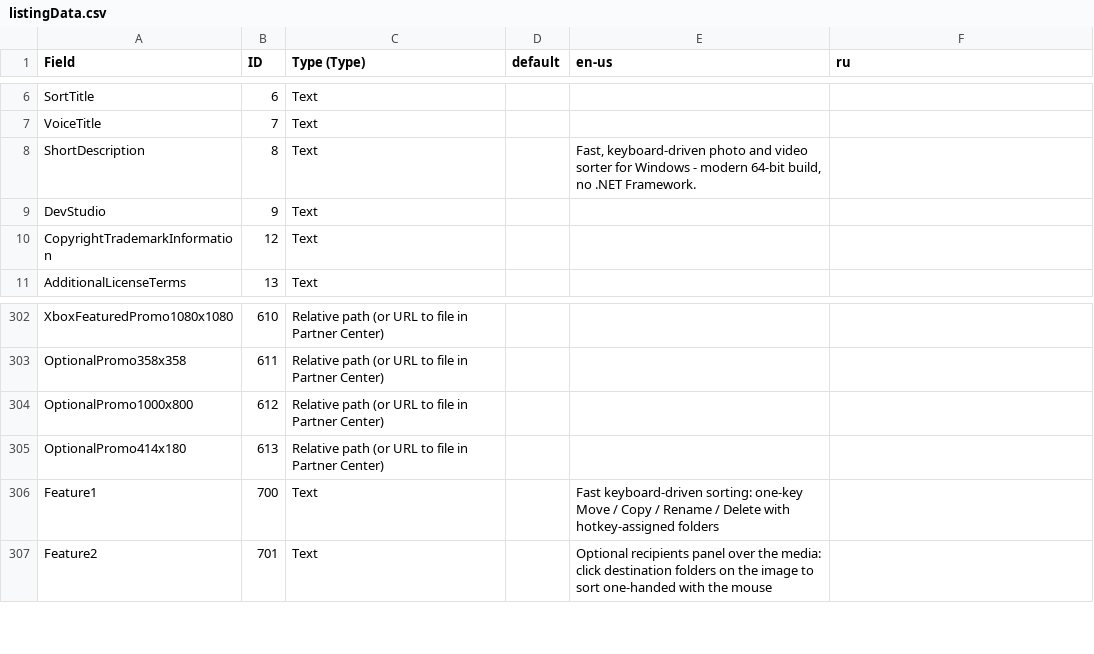
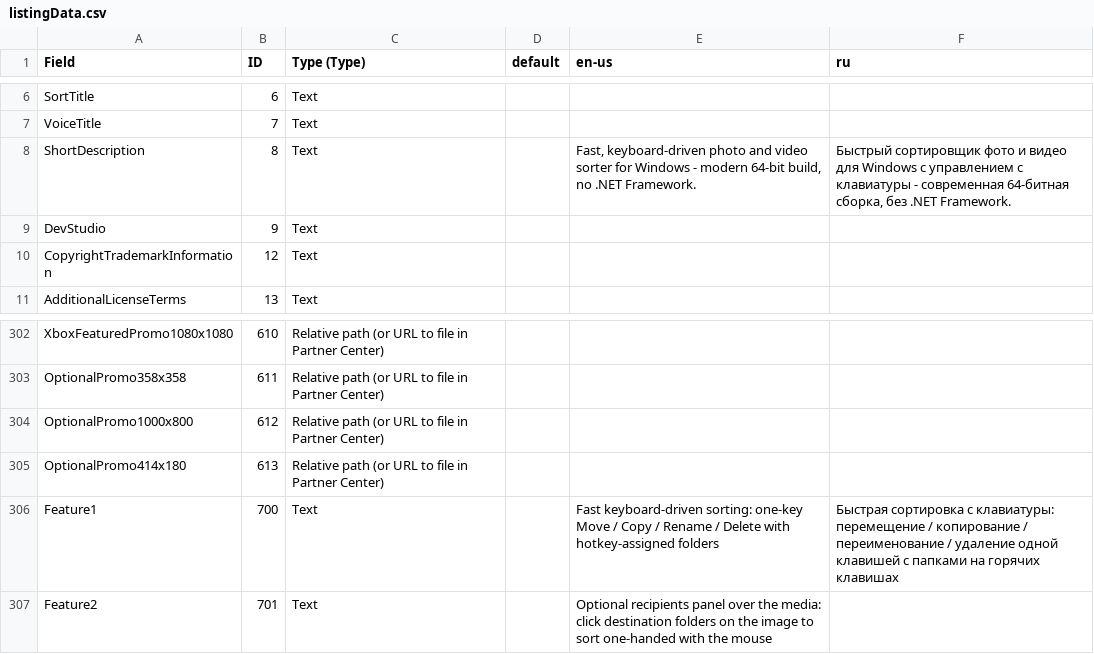
Before and after one commit to SerZhyAle/FastMediaSorter_Lite, a CSV file: tools/store/listingData.csv, drawn as a sheet; only a part is shown, gaps mark what is left out.

```diff
--- a/tools/store/listingData.csv
+++ b/tools/store/listingData.csv
@@ -89,3 +89,3 @@ SortTitle,6,Text,,,
 VoiceTitle,7,Text,,,
-ShortDescription,8,Text,,"Fast, keyboard-driven photo and video sorter for Windows - modern 64-bit build, no .NET Framework.",
+ShortDescription,8,Text,,"Fast, keyboard-driven photo and video sorter for Windows - modern 64-bit build, no .NET Framework.","Быстрый сортировщик фото и видео для Windows с управлением с клавиатуры - современная 64-битная сборка, без .NET Framework."
 DevStudio,9,Text,,,
@@ -387,3 +387,3 @@ OptionalPromo1000x800,612,Relative path (or URL to file in Partner Center),,,
 OptionalPromo414x180,613,Relative path (or URL to file in Partner Center),,,
-Feature1,700,Text,,"Fast keyboard-driven sorting: one-key Move / Copy / Rename / Delete with hotkey-assigned folders",
+Feature1,700,Text,,"Fast keyboard-driven sorting: one-key Move / Copy / Rename / Delete with hotkey-assigned folders","Быстрая сортировка с клавиатуры: перемещение / копирование / переименование / удаление одной клавишей с папками на горячих клавишах"
 Feature2,701,Text,,"Optional recipients panel over the media: click destination folders on the image to sort one-handed with the mouse",
```
Also changed, not shown: 2 other files.
